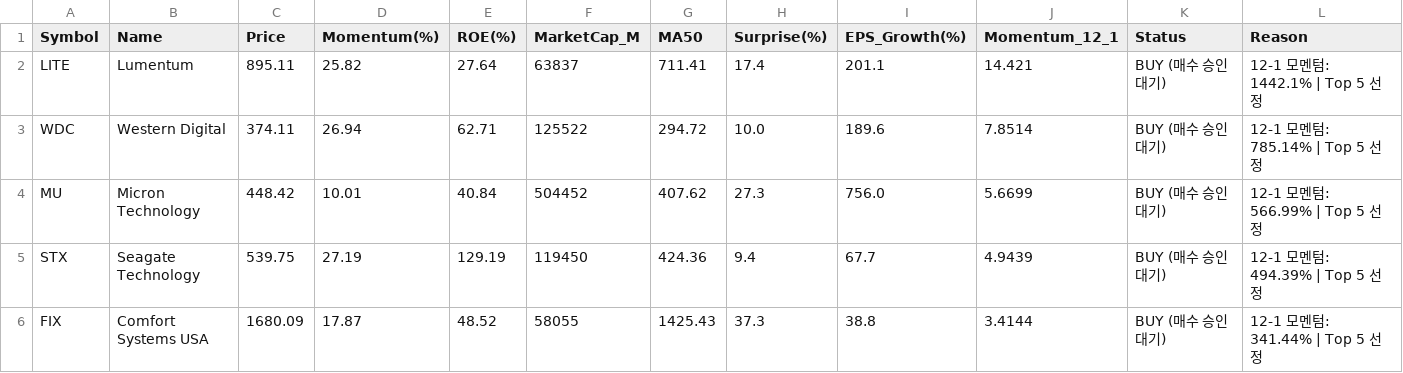
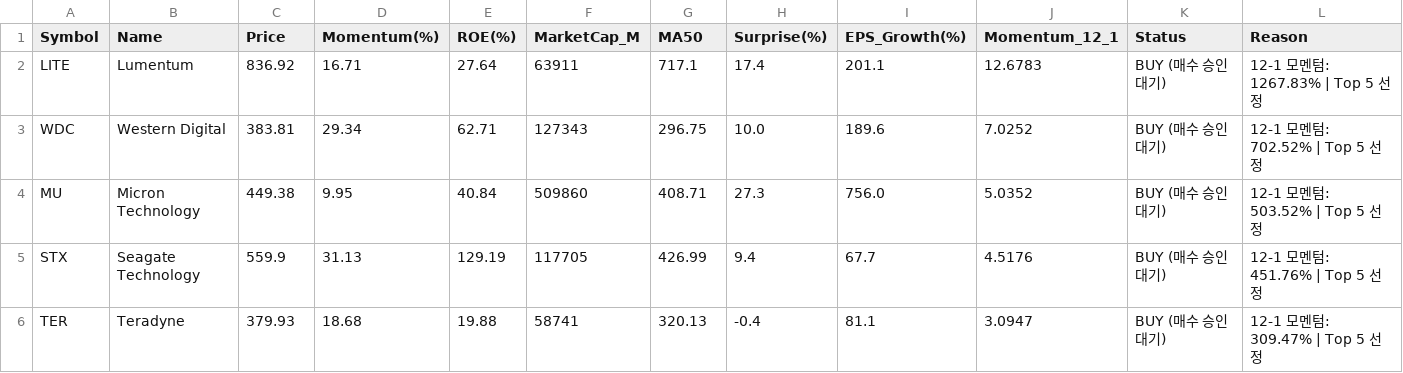
Before and after one commit to abraxass0511-lab/Alpha-Investment-Agent, a CSV file: output_reports/final_picks_latest.csv, drawn as a sheet.

```diff
--- a/output_reports/final_picks_latest.csv
+++ b/output_reports/final_picks_latest.csv
@@ -1,6 +1,6 @@
 Symbol,Name,Price,Momentum(%),ROE(%),MarketCap_M,MA50,Surprise(%),EPS_Growth(%),Momentum_12_1,Status,Reason
-LITE,Lumentum,895.11,25.82,27.64,63837,711.41,17.4,201.1,14.421,BUY (매수 승인 대기),12-1 모멘텀: 1442.1% | Top 5 선정
-WDC,Western Digital,374.11,26.94,62.71,125522,294.72,10.0,189.6,7.8514,BUY (매수 승인 대기),12-1 모멘텀: 785.14% | Top 5 선정
-MU,Micron Technology,448.42,10.01,40.84,504452,407.62,27.3,756.0,5.6699,BUY (매수 승인 대기),12-1 모멘텀: 566.99% | Top 5 선정
-STX,Seagate Technology,539.75,27.19,129.19,119450,424.36,9.4,67.7,4.9439,BUY (매수 승인 대기),12-1 모멘텀: 494.39% | Top 5 선정
-FIX,Comfort Systems USA,1680.09,17.87,48.52,58055,1425.43,37.3,38.8,3.4144,BUY (매수 승인 대기),12-1 모멘텀: 341.44% | Top 5 선정
+LITE,Lumentum,836.92,16.71,27.64,63911,717.1,17.4,201.1,12.6783,BUY (매수 승인 대기),12-1 모멘텀: 1267.83% | Top 5 선정
+WDC,Western Digital,383.81,29.34,62.71,127343,296.75,10.0,189.6,7.0252,BUY (매수 승인 대기),12-1 모멘텀: 702.52% | Top 5 선정
+MU,Micron Technology,449.38,9.95,40.84,509860,408.71,27.3,756.0,5.0352,BUY (매수 승인 대기),12-1 모멘텀: 503.52% | Top 5 선정
+STX,Seagate Technology,559.9,31.13,129.19,117705,426.99,9.4,67.7,4.5176,BUY (매수 승인 대기),12-1 모멘텀: 451.76% | Top 5 선정
+TER,Teradyne,379.93,18.68,19.88,58741,320.13,-0.4,81.1,3.0947,BUY (매수 승인 대기),12-1 모멘텀: 309.47% | Top 5 선정
```
Also changed, not shown: output_reports/daily_scan_latest.csv, output_reports/sentiment_all_latest.csv, 5 other files.
